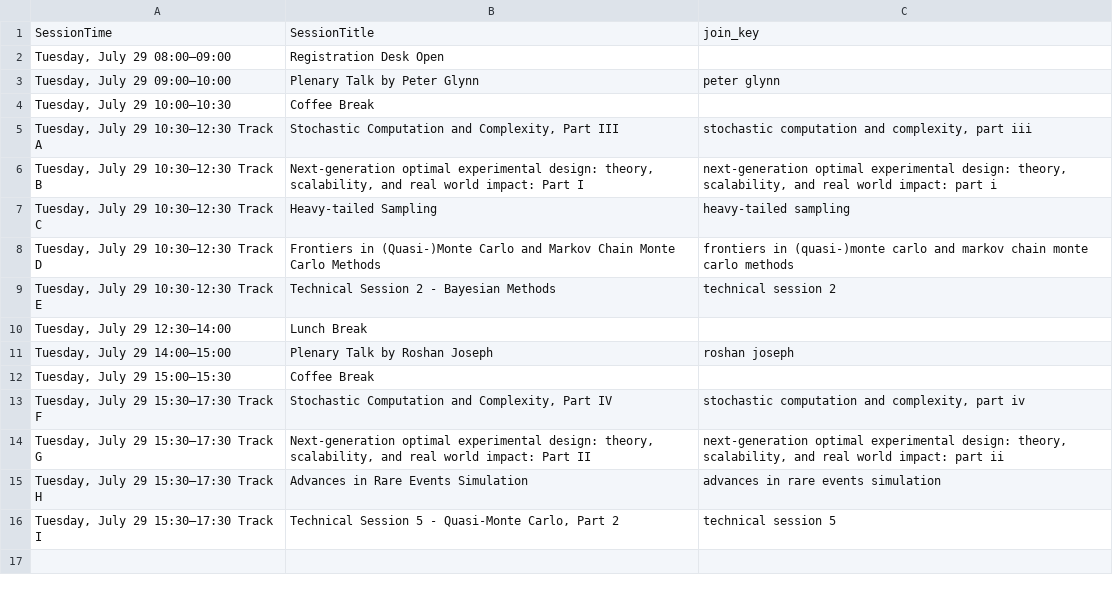
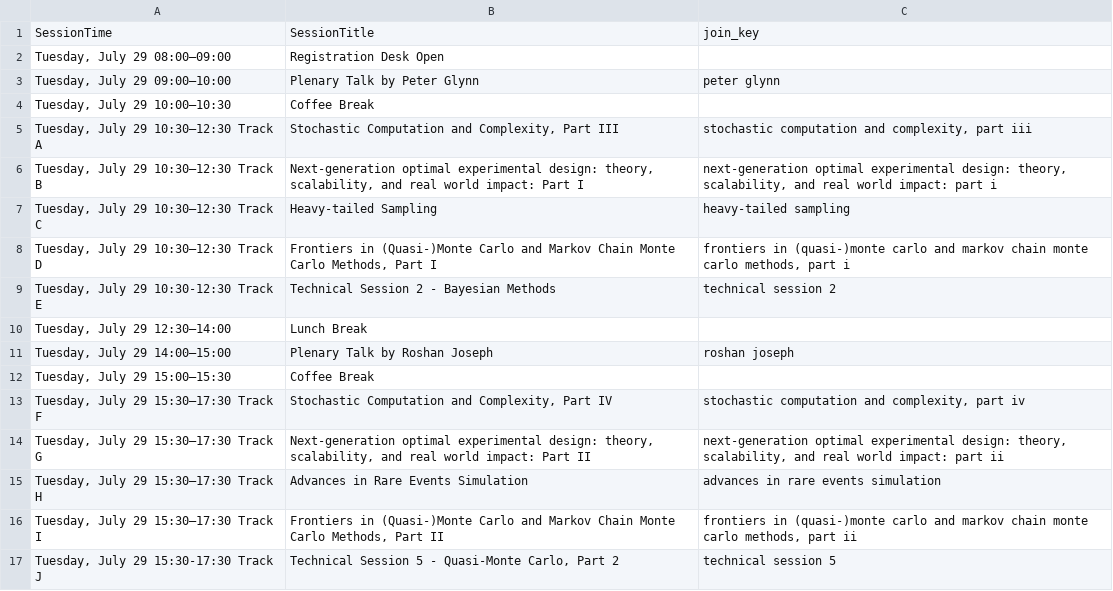
Before and after one commit to fjhickernell/MCM-2025-Program, a CSV file: preprocess/interim/day2_joined.csv, drawn as a sheet.

```diff
--- a/preprocess/interim/day2_joined.csv
+++ b/preprocess/interim/day2_joined.csv
@@ -7,3 +7,3 @@ SessionTime,SessionTitle,join_key
 "Tuesday, July 29 10:30–12:30 Track C",Heavy-tailed Sampling,heavy-tailed sampling
-"Tuesday, July 29 10:30–12:30 Track D",Frontiers in (Quasi-)Monte Carlo and Markov Chain Monte Carlo Methods,frontiers in (quasi-)monte carlo and markov chain monte carlo methods
+"Tuesday, July 29 10:30–12:30 Track D","Frontiers in (Quasi-)Monte Carlo and Markov Chain Monte Carlo Methods, Part I","frontiers in (quasi-)monte carlo and markov chain monte carlo methods, part i"
 "Tuesday, July 29 10:30-12:30 Track E",Technical Session 2 - Bayesian Methods,technical session 2
@@ -15,2 +15,3 @@ SessionTime,SessionTitle,join_key
 "Tuesday, July 29 15:30–17:30 Track H",Advances in Rare Events Simulation,advances in rare events simulation
-"Tuesday, July 29 15:30–17:30 Track I","Technical Session 5 - Quasi-Monte Carlo, Part 2",technical session 5
+"Tuesday, July 29 15:30–17:30 Track I","Frontiers in (Quasi-)Monte Carlo and Markov Chain Monte Carlo Methods, Part II","frontiers in (quasi-)monte carlo and markov chain monte carlo methods, part ii"
+"Tuesday, July 29 15:30-17:30 Track J","Technical Session 5 - Quasi-Monte Carlo, Part 2",technical session 5
```
Also changed, not shown: preprocess/input/contributed_talk_submissions.csv, preprocess/interim/schedule.csv, 11 other files.
